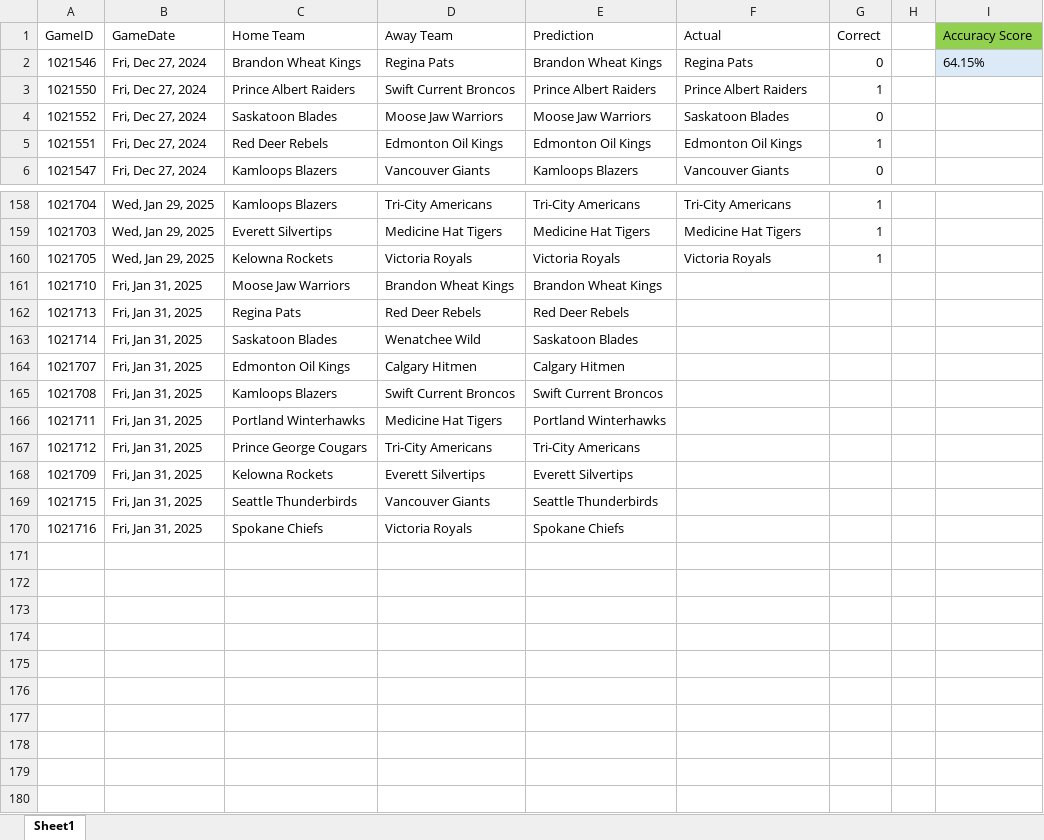
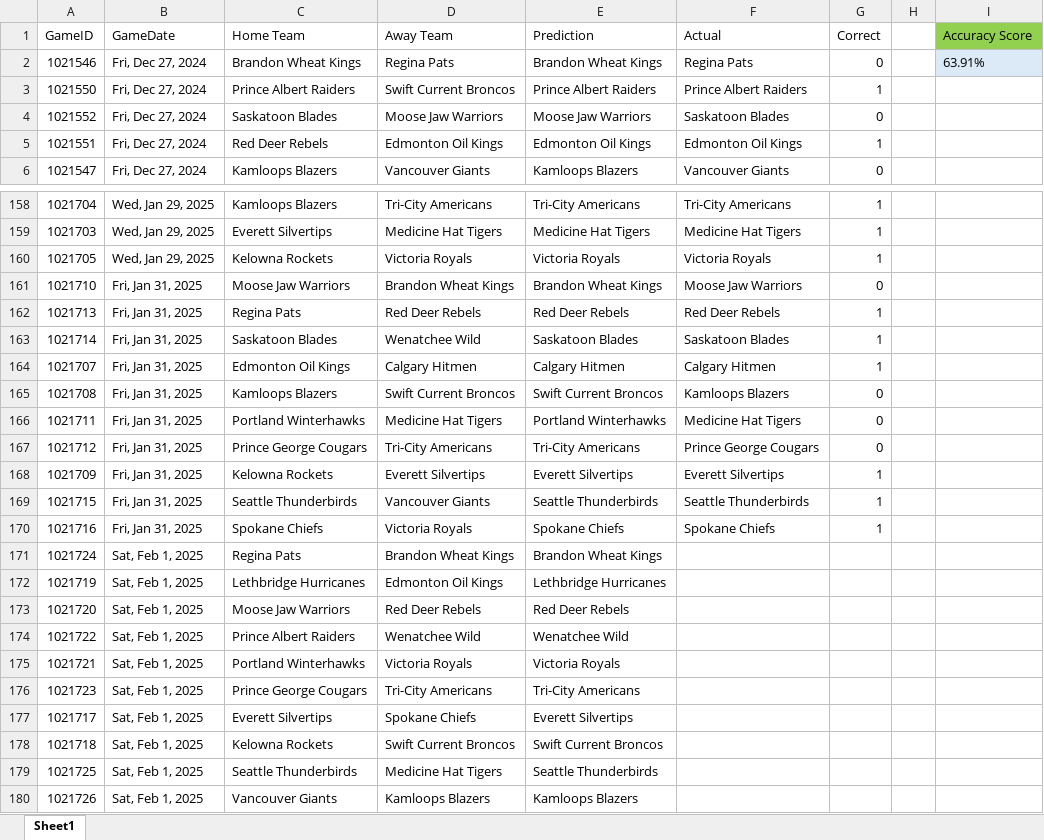
Before and after one commit to caleb-stewart/WHL-Game-Predictor, an Excel workbook: prediction_record.xlsx, sheet Sheet1, drawn as a sheet; only a part is shown, gaps mark what is left out; values as stored, in another font and other column widths than the file's, no borders; the diff names each change by its address in the sheet, - before the commit and + after, or states it on an @@ line.

Commit message:
Update predictions

```diff
--- a/prediction_record.xlsx (sheet Sheet1)
+++ b/prediction_record.xlsx (sheet Sheet1)
-I2 (Accuracy Score): 64.15%
+I2 (Accuracy Score): 63.91%
-F161 (Actual): (empty)
+F161 (Actual): Moose Jaw Warriors
-G161 (Correct): (empty)
+G161 (Correct): 0
-F162 (Actual): (empty)
+F162 (Actual): Red Deer Rebels
-G162:G164 (Correct): (empty)
+G162:G164 (Correct): 1
-F163 (Actual): (empty)
+F163 (Actual): Saskatoon Blades
-F164 (Actual): (empty)
+F164 (Actual): Calgary Hitmen
-F165 (Actual): (empty)
+F165 (Actual): Kamloops Blazers
-G165:G167 (Correct): (empty)
+G165:G167 (Correct): 0
-F166 (Actual): (empty)
+F166 (Actual): Medicine Hat Tigers
-F167 (Actual): (empty)
+F167 (Actual): Prince George Cougars
-F168 (Actual): (empty)
+F168 (Actual): Everett Silvertips
-G168:G170 (Correct): (empty)
+G168:G170 (Correct): 1
-F169 (Actual): (empty)
+F169 (Actual): Seattle Thunderbirds
-F170 (Actual): (empty)
+F170 (Actual): Spokane Chiefs
+row 171: 1021724 | Sat, Feb 1, 2025 | Regina Pats | Brandon Wheat Kings | Brandon Wheat Kings
+row 172: 1021719 | Sat, Feb 1, 2025 | Lethbridge Hurricanes | Edmonton Oil Kings | Lethbridge Hurricanes
+row 173: 1021720 | Sat, Feb 1, 2025 | Moose Jaw Warriors | Red Deer Rebels | Red Deer Rebels
+row 174: 1021722 | Sat, Feb 1, 2025 | Prince Albert Raiders | Wenatchee Wild | Wenatchee Wild
+row 175: 1021721 | Sat, Feb 1, 2025 | Portland Winterhawks | Victoria Royals | Victoria Royals
+row 176: 1021723 | Sat, Feb 1, 2025 | Prince George Cougars | Tri-City Americans | Tri-City Americans
+row 177: 1021717 | Sat, Feb 1, 2025 | Everett Silvertips | Spokane Chiefs | Everett Silvertips
+row 178: 1021718 | Sat, Feb 1, 2025 | Kelowna Rockets | Swift Current Broncos | Swift Current Broncos
+row 179: 1021725 | Sat, Feb 1, 2025 | Seattle Thunderbirds | Medicine Hat Tigers | Seattle Thunderbirds
+row 180: 1021726 | Sat, Feb 1, 2025 | Vancouver Giants | Kamloops Blazers | Kamloops Blazers
```
Also changed, not shown: 1 other file.
